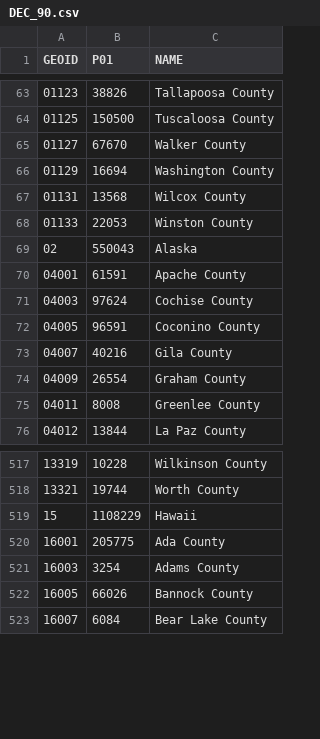
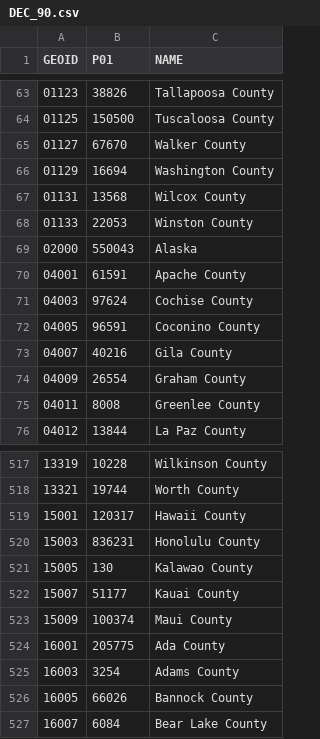
Before and after one commit to fitnr/state-generator, a CSV file: census/DEC_90.csv, drawn as a sheet; only a part is shown, gaps mark what is left out.

```diff
--- a/census/DEC_90.csv
+++ b/census/DEC_90.csv
@@ -68,3 +68,3 @@ GEOID,P01,NAME
 01133,22053,Winston County
-02,550043,Alaska
+02000,550043,Alaska
 04001,61591,Apache County
@@ -518,3 +518,7 @@ GEOID,P01,NAME
 13321,19744,Worth County
-15,1108229,Hawaii
+15001,120317,Hawaii County
+15003,836231,Honolulu County
+15005,130,Kalawao County
+15007,51177,Kauai County
+15009,100374,Maui County
 16001,205775,Ada County
```
Also changed, not shown: census/DEC_00.csv, census/DEC_10.csv, 7 other files.
